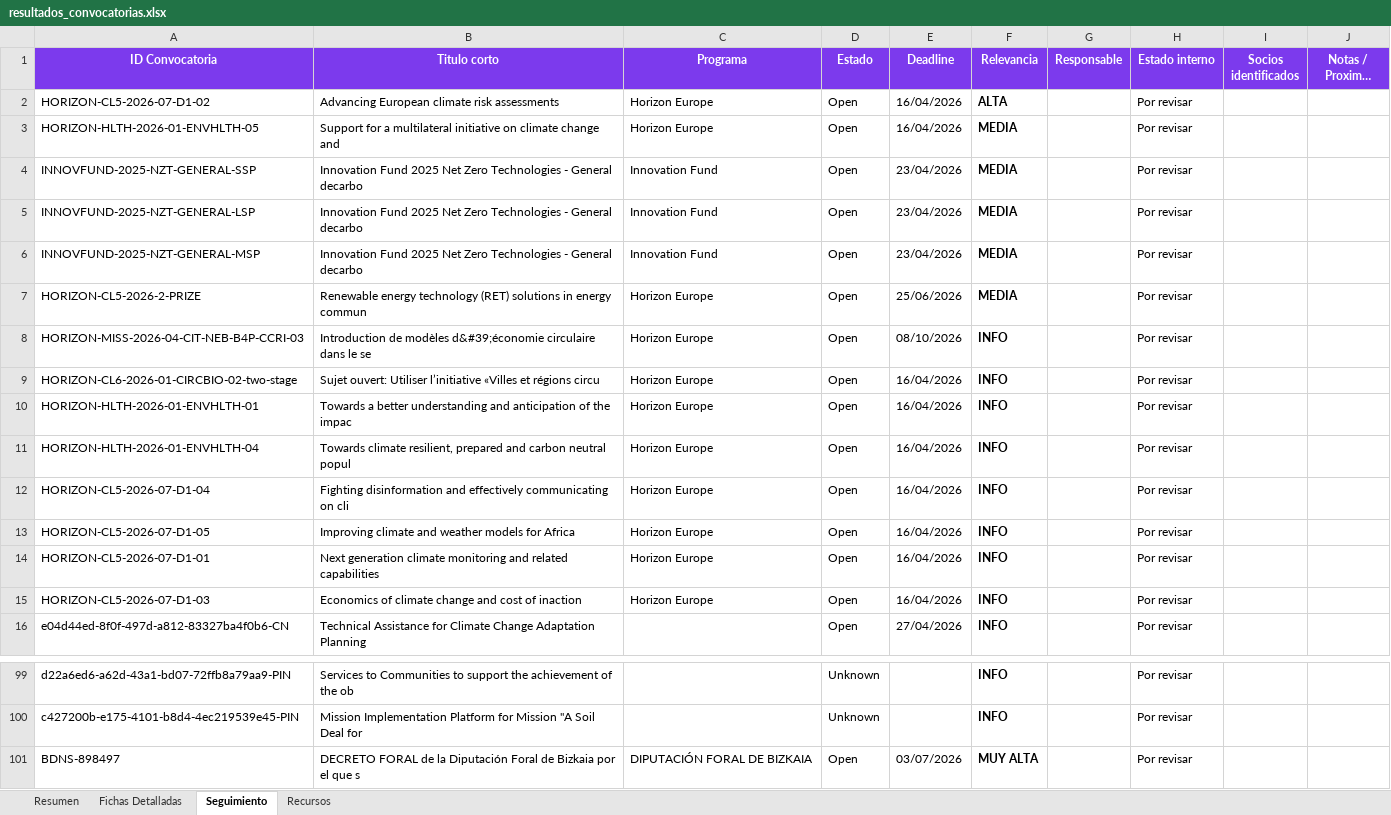
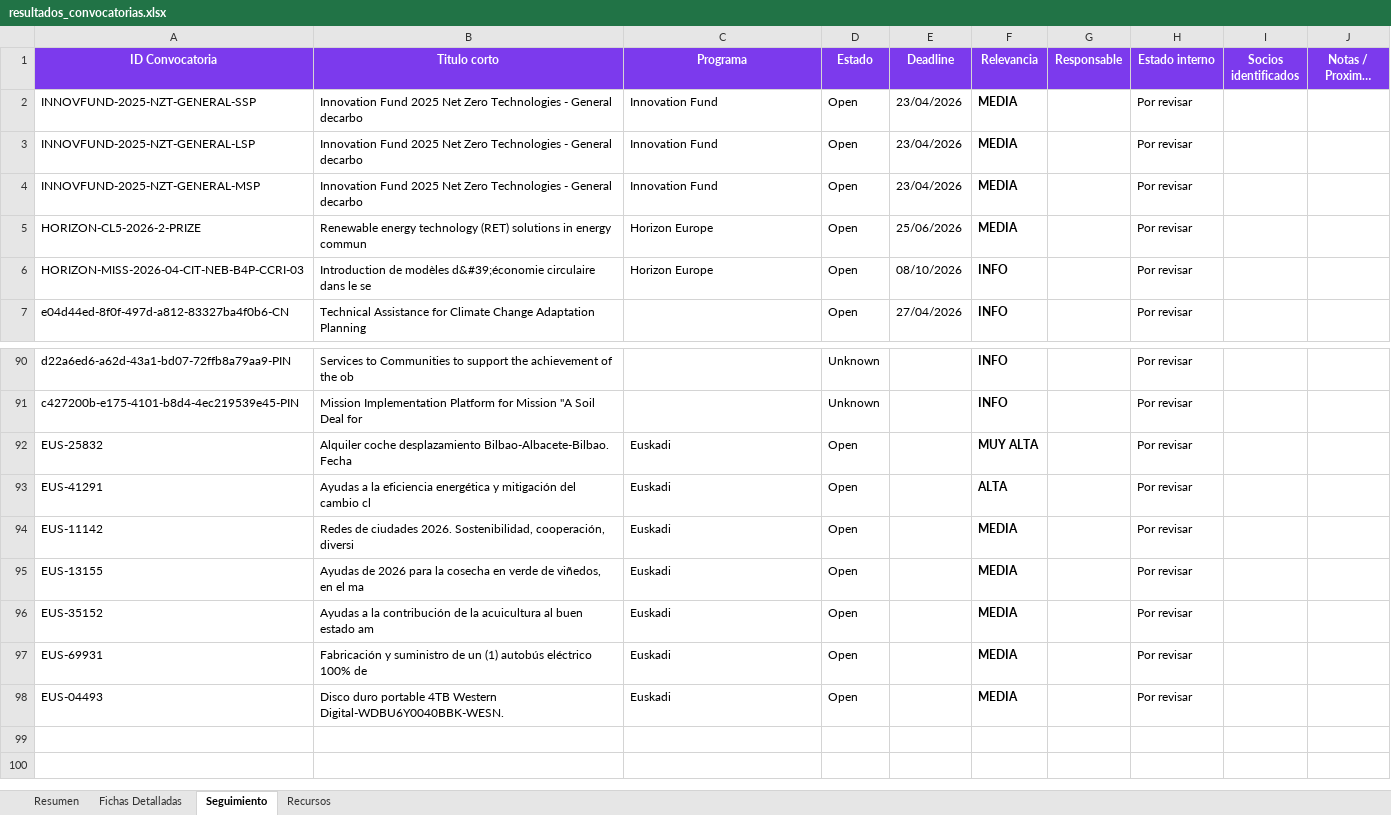
Before and after one commit to haguirre-lab/eu-funding-radar, an Excel workbook: docs/resultados_convocatorias.xlsx, sheet Seguimiento, drawn as a sheet; only a part is shown, gaps mark what is left out; long unchanged cells end in …; values as stored, in another font and other column widths than the file's, no borders; removed rows and columns are numbered as before the commit, all else as after; the diff covers the shown part only; the diff names each change by its address in the sheet, - before the commit and + after, or states it on an @@ line.

```diff
--- a/docs/resultados_convocatorias.xlsx (sheet Seguimiento)
+++ b/docs/resultados_convocatorias.xlsx (sheet Seguimiento)
-row 2: HORIZON-CL5-2026-07-D1-02 | Advancing European climate risk assessments | Horizon Europe | Open | 16/04/2026 | ALTA |  | Por revisar
-row 3: HORIZON-HLTH-2026-01-ENVHLTH-05 | Support for a multilateral initiative on climate change and | Horizon Europe | Open | 16/04/2026 | MEDIA |  | Por revisar
-row 9: HORIZON-CL6-2026-01-CIRCBIO-02-two-stage | Sujet ouvert: Utiliser l’initiative «Villes et régions circu | Horizon Europe | Open | 16/04/2026 | INFO |  | Por revisar
-row 10: HORIZON-HLTH-2026-01-ENVHLTH-01 | Towards a better understanding and anticipation of the impac | Horizon Europe | Open | 16/04/2026 | INFO |  | Por revisar
-row 11: HORIZON-HLTH-2026-01-ENVHLTH-04 | Towards climate resilient, prepared and carbon neutral popul | Horizon Europe | Open | 16/04/2026 | INFO |  | Por revisar
-row 12: HORIZON-CL5-2026-07-D1-04 | Fighting disinformation and effectively communicating on cli | Horizon Europe | Open | 16/04/2026 | INFO |  | Por revisar
-row 13: HORIZON-CL5-2026-07-D1-05 | Improving climate and weather models for Africa | Horizon Europe | Open | 16/04/2026 | INFO |  | Por revisar
-row 14: HORIZON-CL5-2026-07-D1-01 | Next generation climate monitoring and related capabilities | Horizon Europe | Open | 16/04/2026 | INFO |  | Por revisar
-row 15: HORIZON-CL5-2026-07-D1-03 | Economics of climate change and cost of inaction | Horizon Europe | Open | 16/04/2026 | INFO |  | Por revisar
-row 101: BDNS-898497 | DECRETO FORAL de la Diputación Foral de Bizkaia por el que s | DIPUTACIÓN FORAL DE BIZKAIA | Open | 03/07/2026 | MUY ALTA |  | Por revisar
+row 92: EUS-25832 | Alquiler coche desplazamiento Bilbao-Albacete-Bilbao. Fecha | Euskadi | Open |  | MUY ALTA |  | Por revisar
+row 93: EUS-41291 | Ayudas a la eficiencia energética y mitigación del cambio cl | Euskadi | Open |  | ALTA |  | Por revisar
+row 94: EUS-11142 | Redes de ciudades 2026. Sostenibilidad, cooperación, diversi | Euskadi | Open |  | MEDIA |  | Por revisar
+row 95: EUS-13155 | Ayudas de 2026 para la cosecha en verde de viñedos, en el ma | Euskadi | Open |  | MEDIA |  | Por revisar
+row 96: EUS-35152 | Ayudas a la contribución de la acuicultura al buen estado am | Euskadi | Open |  | MEDIA |  | Por revisar
+row 97: EUS-69931 | Fabricación y suministro de un (1) autobús eléctrico 100% de | Euskadi | Open |  | MEDIA |  | Por revisar
+row 98: EUS-04493 | Disco duro portable 4TB Western Digital-WDBU6Y0040BBK-WESN. | Euskadi | Open |  | MEDIA |  | Por revisar
```
Also changed, not shown: 1 added row and 1 removed row elsewhere in this sheet, sheet Fichas Detalladas, sheet Resumen, 3 other files.
